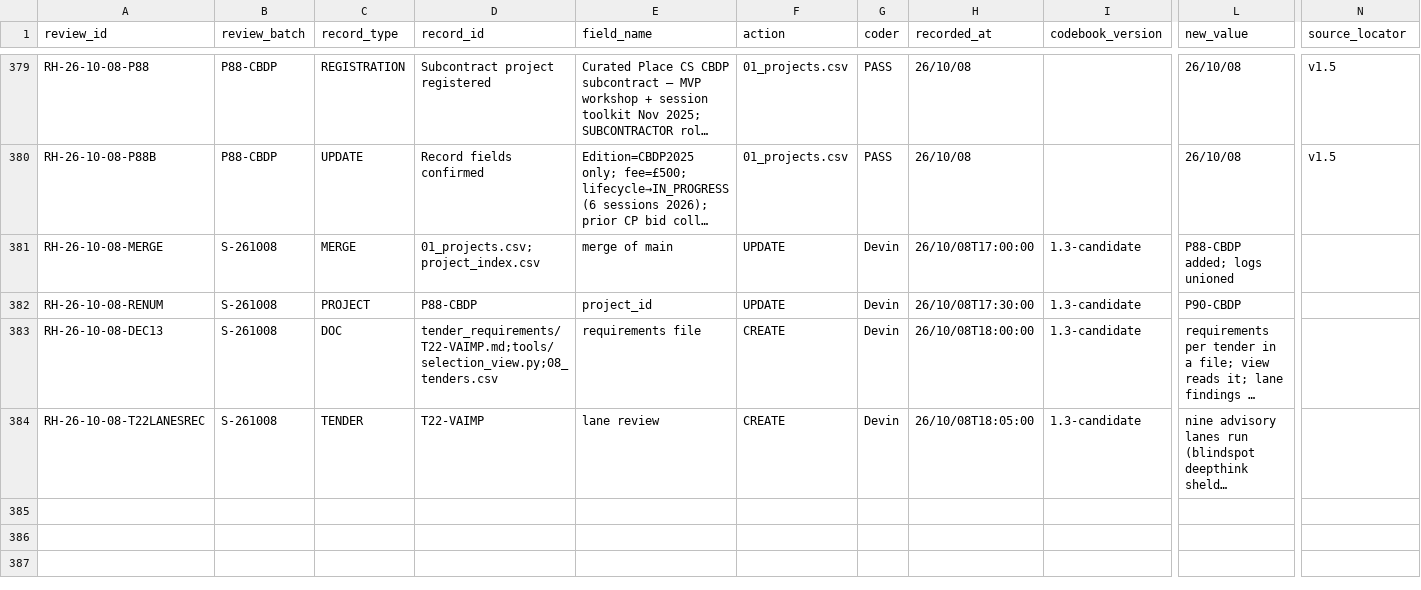
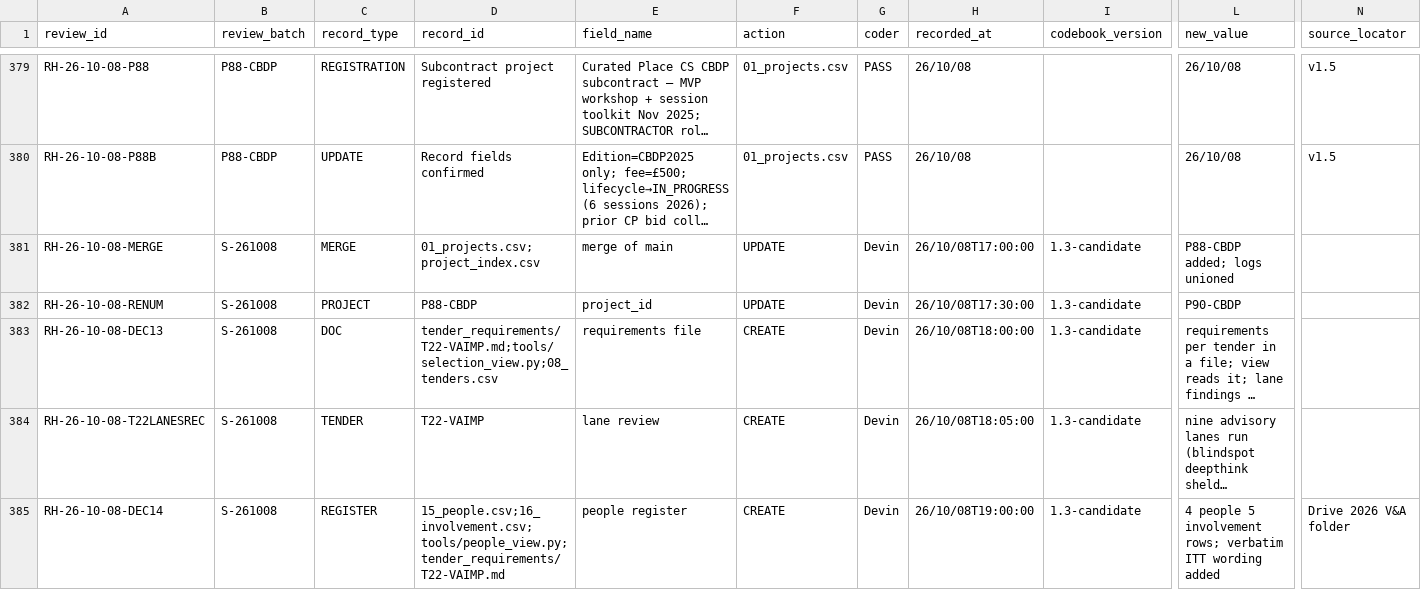
Before and after one commit to iainbe/ProjectClassifier, a CSV file: 10_review_history.csv, drawn as a sheet; only a part is shown, gaps mark what is left out; long unchanged cells end in …; rows hold the shown columns only; the diff names each change by its address in the sheet, - before the commit and + after, or states it on an @@ line.

```diff
--- a/10_review_history.csv
+++ b/10_review_history.csv
+row 385: RH-26-10-08-DEC14 | S-261008 | REGISTER | 15_people.csv;16_involvement.csv;tools/people_view.py;tender_requirements/T22-VAIMP.md | people register | CREATE | Devin | 26/10/08T19:00:00 | 1.3-candidate | 4 people 5 involvement rows; verbatim ITT wording added | Drive 2026 V&A folder
```
Also changed, not shown: 7 other files.
